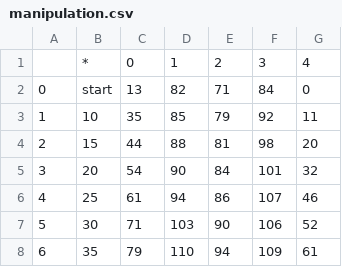
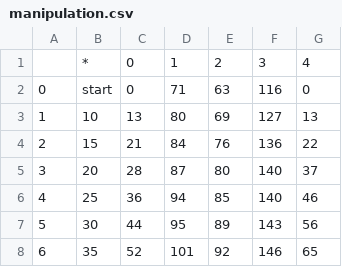
Before and after one commit to avitiello62/SNA, a CSV file: es3_final/src/results/manipulation.csv, drawn as a sheet; only a part is shown; the diff covers the shown part only.

```diff
--- a/es3_final/src/results/manipulation.csv
+++ b/es3_final/src/results/manipulation.csv
@@ -1,8 +1,8 @@
 ,*,0,1,2,3,4
-0,start,13,82,71,84,0
-1,10,35,85,79,92,11
-2,15,44,88,81,98,20
-3,20,54,90,84,101,32
-4,25,61,94,86,107,46
-5,30,71,103,90,106,52
-6,35,79,110,94,109,61
+0,start,0,71,63,116,0
+1,10,13,80,69,127,13
+2,15,21,84,76,136,22
+3,20,28,87,80,140,37
+4,25,36,94,85,140,46
+5,30,44,95,89,143,56
+6,35,52,101,92,146,65
```
Also changed, not shown: 12 edited cells elsewhere in this file, 2 other files.
